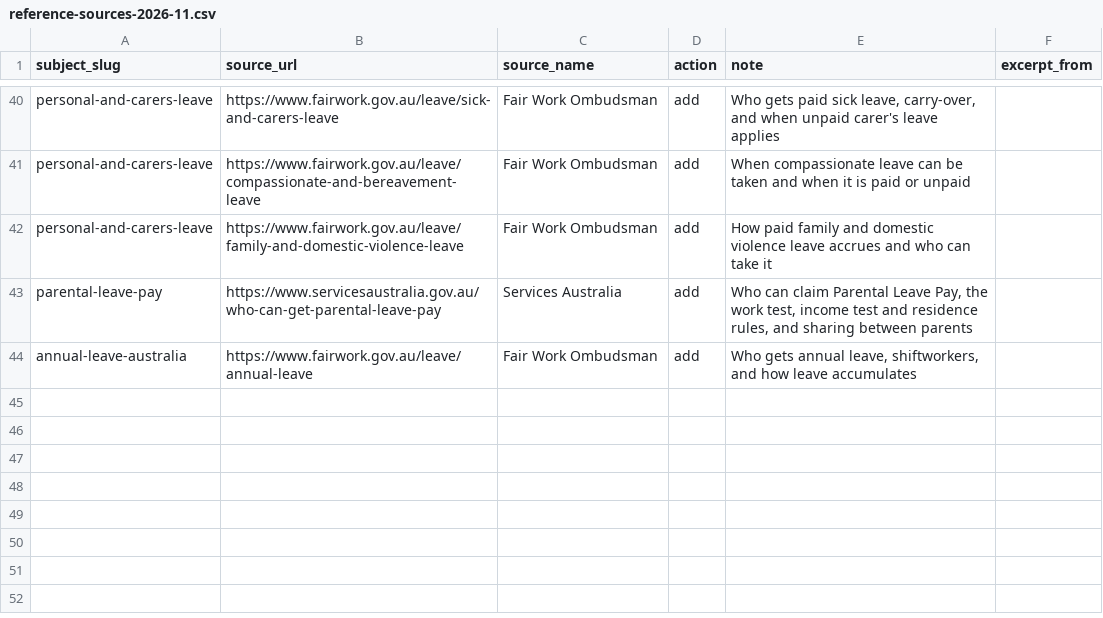
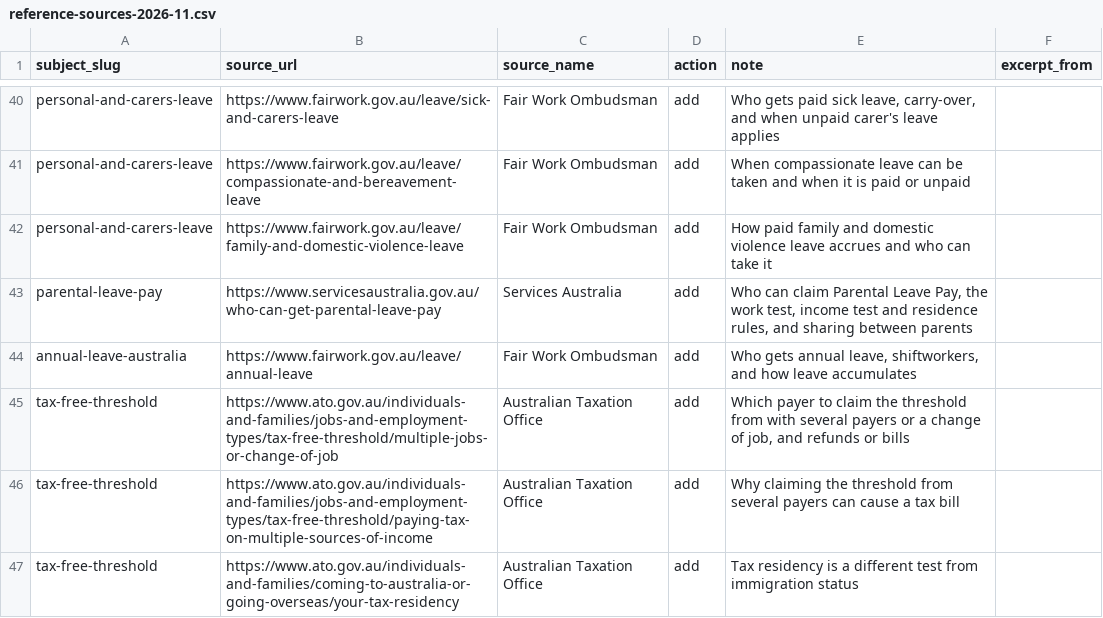
Before and after one commit to rray74/financefactlibrary-website, a CSV file: data/imports/reference-sources-2026-11.csv, drawn as a sheet; only a part is shown, gaps mark what is left out; the diff names each change by its address in the sheet, - before the commit and + after, or states it on an @@ line.

Commit message:
Fix Tax-Free Threshold page text
Add the general rule for several payers (claim it from one, usually the highest paying),
that you can claim from a new payer after changing jobs, and that too much or too little
tax withheld leads to a refund or a bill. Source the residency, multiple payer and tax
bill claims with three ATO reference sources.

```diff
--- a/data/imports/reference-sources-2026-11.csv
+++ b/data/imports/reference-sources-2026-11.csv
+row 45: tax-free-threshold | https://www.ato.gov.au/individuals-and-families/jobs-and-employment-types/tax-free-threshold/multiple-jobs-or-change-of-job | Australian Taxation Office | add | Which payer to claim the threshold from with several payers or a change of job, and refunds or bills
+row 46: tax-free-threshold | https://www.ato.gov.au/individuals-and-families/jobs-and-employment-types/tax-free-threshold/paying-tax-on-multiple-sources-of-income | Australian Taxation Office | add | Why claiming the threshold from several payers can cause a tax bill
+row 47: tax-free-threshold | https://www.ato.gov.au/individuals-and-families/coming-to-australia-or-going-overseas/your-tax-residency | Australian Taxation Office | add | Tax residency is a different test from immigration status
```
Also changed, not shown: 1 other file.
